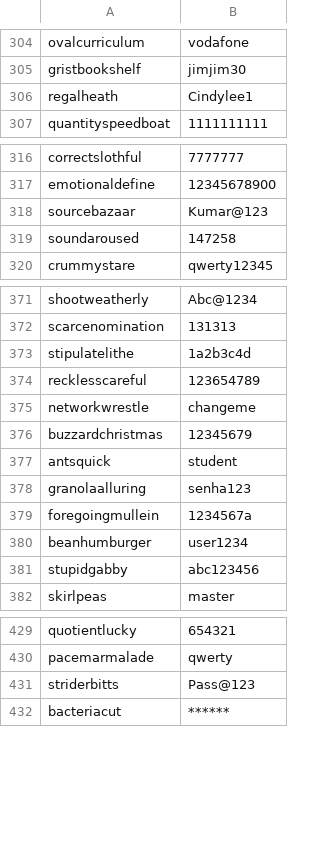
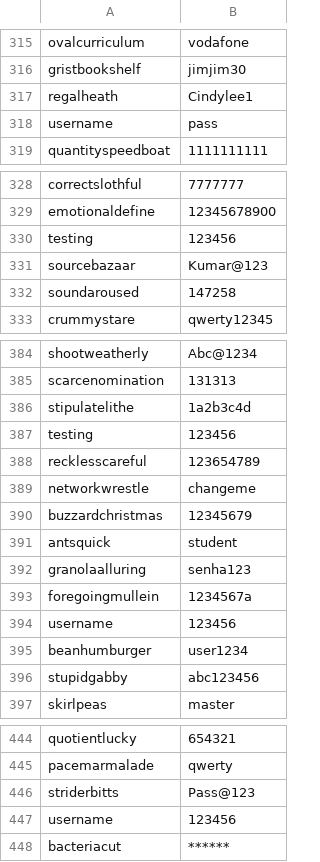
Before and after one commit to DataDog/application-security-reference-examples, a CSV file: credential_stuffing/creds.csv (was credential_suffing/creds.csv), drawn as a sheet; only a part is shown, gaps mark what is left out; the diff covers the shown part only.

```diff
--- a/credential_suffing/creds.csv
+++ b/credential_stuffing/creds.csv
@@ -306,2 +317,3 @@ gristbookshelf,jimjim30
 regalheath,Cindylee1
+username,pass
 quantityspeedboat,1111111111
@@ -317,2 +329,3 @@ correctslothful,7777777
 emotionaldefine,12345678900
+testing,123456
 sourcebazaar,Kumar@123
@@ -373,2 +386,3 @@ scarcenomination,131313
 stipulatelithe,1a2b3c4d
+testing,123456
 recklesscareful,123654789
@@ -379,2 +393,3 @@ granolaalluring,senha123
 foregoingmullein,1234567a
+username,123456
 beanhumburger,user1234
@@ -431,2 +446,3 @@ pacemarmalade,qwerty
 striderbitts,Pass@123
+username,123456
 bacteriacut,******
```
Also changed, not shown: 65 added rows elsewhere in this file, 17 other files.
